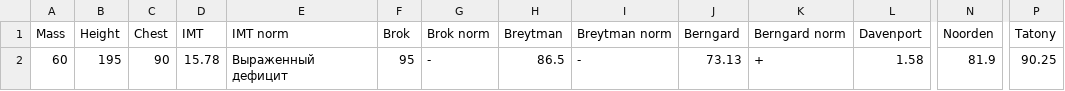
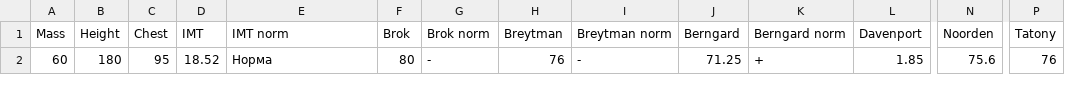
Before and after one commit to JustZoB/body-mass-index, a CSV file: result.csv, drawn as a sheet; only a part is shown, gaps mark what is left out; the diff names each change by its address in the sheet, - before the commit and + after, or states it on an @@ line.

```diff
--- a/result.csv
+++ b/result.csv
-B2 (Height): 195
+B2 (Height): 180
-C2 (Chest): 90
+C2 (Chest): 95
-D2 (IMT): 15.78
+D2 (IMT): 18.52
-E2 (IMT norm): Выраженный дефицит
+E2 (IMT norm): Норма
-F2 (Brok): 95
+F2 (Brok): 80
-H2 (Breytman): 86.5
+H2 (Breytman): 76
-J2 (Berngard): 73.13
+J2 (Berngard): 71.25
-L2 (Davenport): 1.58
+L2 (Davenport): 1.85
-N2 (Noorden): 81.9
+N2 (Noorden): 75.6
-P2 (Tatony): 90.25
+P2 (Tatony): 76
```
Also changed, not shown: 2 other files.
